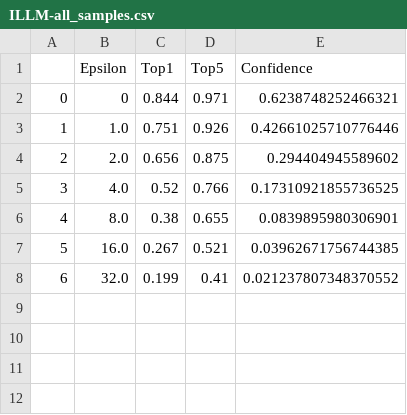
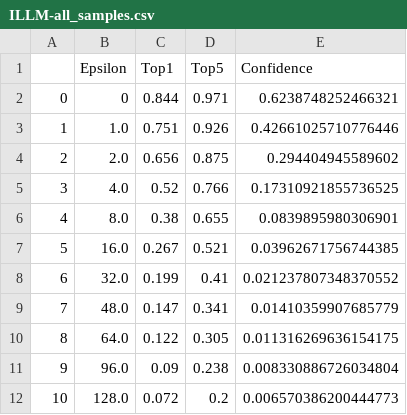
Before and after one commit to daved01/Adversarial_Examples, a CSV file: results/ILLM/ILLM-all_samples.csv, drawn as a sheet; the diff names each change by its address in the sheet, - before the commit and + after, or states it on an @@ line.

```diff
--- a/results/ILLM/ILLM-all_samples.csv
+++ b/results/ILLM/ILLM-all_samples.csv
+row 9: 7 | 48.0 | 0.147 | 0.341 | 0.01410359907685779
+row 10: 8 | 64.0 | 0.122 | 0.305 | 0.011316269636154175
+row 11: 9 | 96.0 | 0.09 | 0.238 | 0.008330886726034804
+row 12: 10 | 128.0 | 0.072 | 0.2 | 0.006570386200444773
```
Also changed, not shown: 30 other files.
